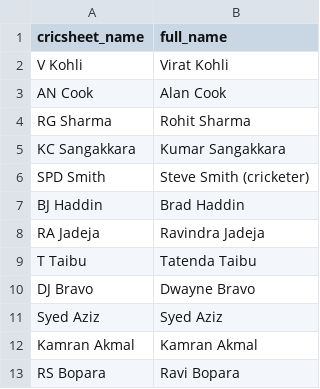
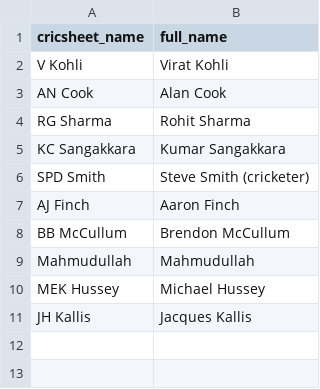
Before and after one commit to mmrayyan2005-dev/cricket-analytics_-, a CSV file: search_aliases.csv, drawn as a sheet; removed rows and columns are numbered as before the commit, all else as after; the diff names each change by its address in the sheet, - before the commit and + after, or states it on an @@ line.

Commit message:
Update search_aliases.csv

```diff
--- a/search_aliases.csv
+++ b/search_aliases.csv
-row 7: BJ Haddin | Brad Haddin
-row 8: RA Jadeja | Ravindra Jadeja
-row 9: T Taibu | Tatenda Taibu
-row 10: DJ Bravo | Dwayne Bravo
-row 11: Syed Aziz | Syed Aziz
-row 12: Kamran Akmal | Kamran Akmal
-row 13: RS Bopara | Ravi Bopara
+row 7: AJ Finch | Aaron Finch
+row 8: BB McCullum | Brendon McCullum
+row 9: Mahmudullah | Mahmudullah
+row 10: MEK Hussey | Michael Hussey
+row 11: JH Kallis | Jacques Kallis
```
